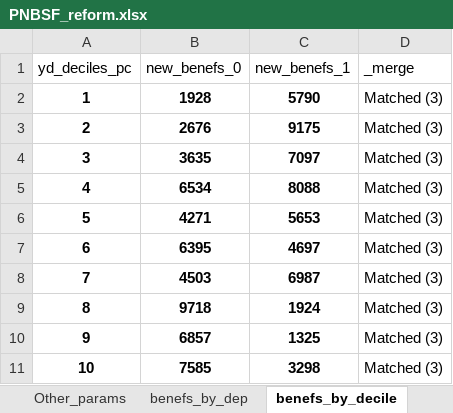
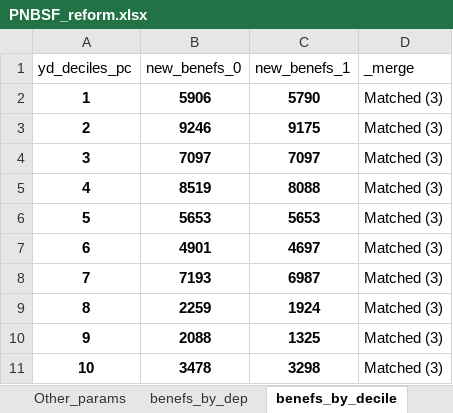
Before and after one commit to daniel-valdgon/SN-Energy-Reform-, an Excel workbook: results/PNBSF_reform.xlsx, sheet benefs_by_decile, drawn as a sheet; values as stored, in another font and other column widths than the file's, no borders; the diff names each change by its address in the sheet, - before the commit and + after, or states it on an @@ line.

```diff
--- a/results/PNBSF_reform.xlsx (sheet benefs_by_decile)
+++ b/results/PNBSF_reform.xlsx (sheet benefs_by_decile)
-B2 (new_benefs_0): 1928
+B2 (new_benefs_0): 5906
-B3 (new_benefs_0): 2676
+B3 (new_benefs_0): 9246
-B4 (new_benefs_0): 3635
+B4 (new_benefs_0): 7097
-B5 (new_benefs_0): 6534
+B5 (new_benefs_0): 8519
-B6 (new_benefs_0): 4271
+B6 (new_benefs_0): 5653
-B7 (new_benefs_0): 6395
+B7 (new_benefs_0): 4901
-B8 (new_benefs_0): 4503
+B8 (new_benefs_0): 7193
-B9 (new_benefs_0): 9718
+B9 (new_benefs_0): 2259
-B10 (new_benefs_0): 6857
+B10 (new_benefs_0): 2088
-B11 (new_benefs_0): 7585
+B11 (new_benefs_0): 3478
```
Also changed, not shown: sheet PNBSF_deps, sheet stats, sheet Hoja1, sheet benefs_by_dep, other sheet tabs, hidden cells, charts or pictures, 5 other files.
